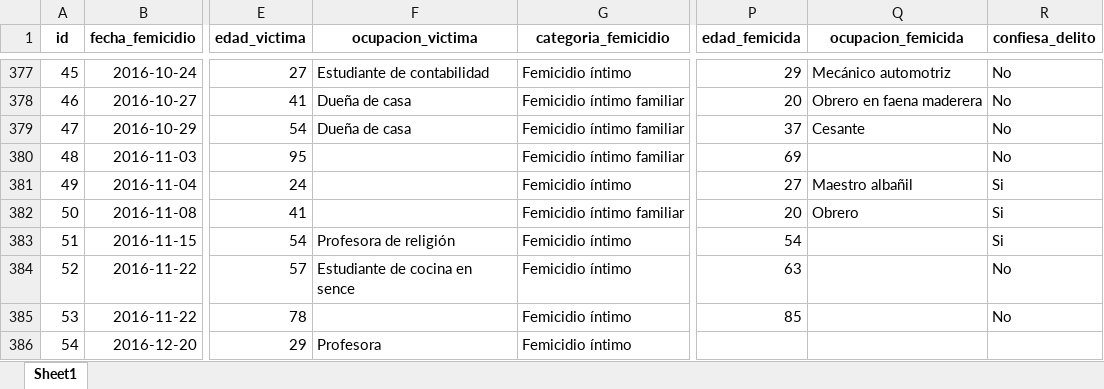
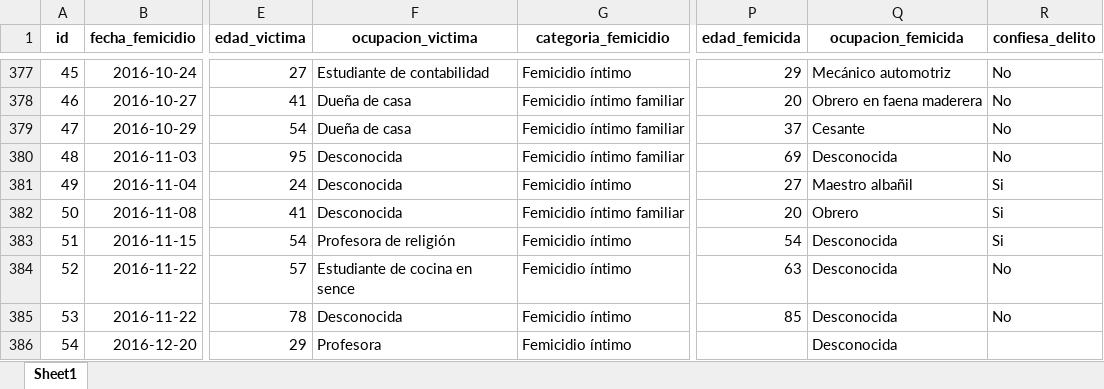
Before and after one commit to bastianolea/femicidios_chile, an Excel workbook: datos/femicidios_chile_consolidado.xlsx, sheet Sheet1, drawn as a sheet; only a part is shown, gaps mark what is left out; values as stored, in another font and other column widths than the file's, no borders; the diff covers the shown part only; the diff names each change by its address in the sheet, - before the commit and + after, or states it on an @@ line.

```diff
--- a/datos/femicidios_chile_consolidado.xlsx (sheet Sheet1)
+++ b/datos/femicidios_chile_consolidado.xlsx (sheet Sheet1)
-F380:F382 (ocupacion_victima): (empty)
+F380:F382 (ocupacion_victima): Desconocida
-Q380 (ocupacion_femicida): (empty)
+Q380 (ocupacion_femicida): Desconocida
-Q383:Q386 (ocupacion_femicida): (empty)
+Q383:Q386 (ocupacion_femicida): Desconocida
-F385 (ocupacion_victima): (empty)
+F385 (ocupacion_victima): Desconocida
```
Also changed, not shown: 1326 edited cells elsewhere in this sheet, 8 other files.
